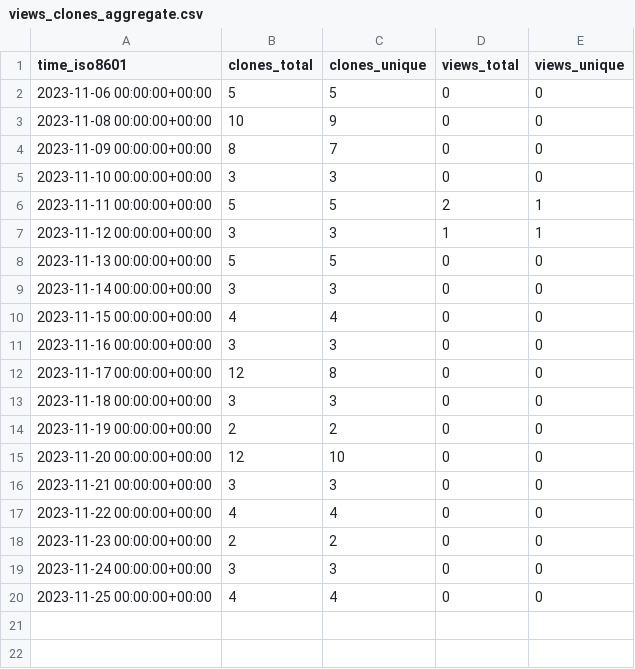
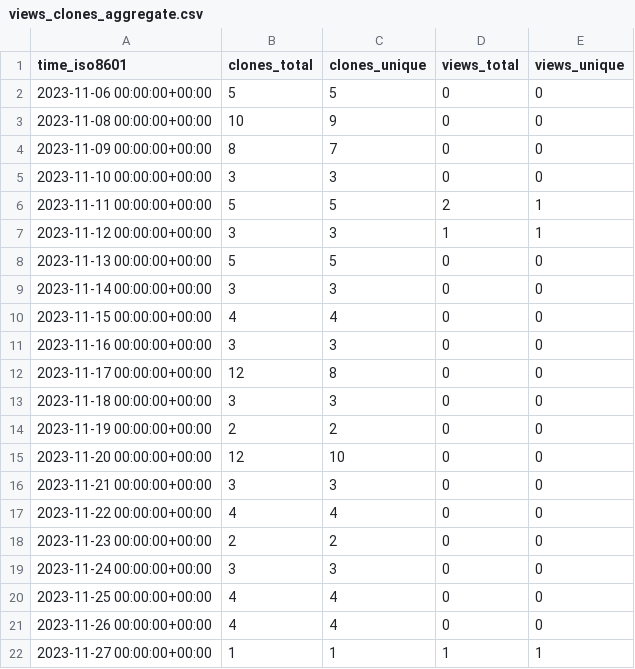
Before and after one commit to joaothallis/m4xshen.dev, a CSV file: m4xshen/m4xshen.dev/ghrs-data/views_clones_aggregate.csv, drawn as a sheet.

```diff
--- a/m4xshen/m4xshen.dev/ghrs-data/views_clones_aggregate.csv
+++ b/m4xshen/m4xshen.dev/ghrs-data/views_clones_aggregate.csv
@@ -20 +20,3 @@ time_iso8601,clones_total,clones_unique,views_total,views_unique
 2023-11-25 00:00:00+00:00,4,4,0,0
+2023-11-26 00:00:00+00:00,4,4,0,0
+2023-11-27 00:00:00+00:00,1,1,1,1
```
Also changed, not shown: 1 other file.
